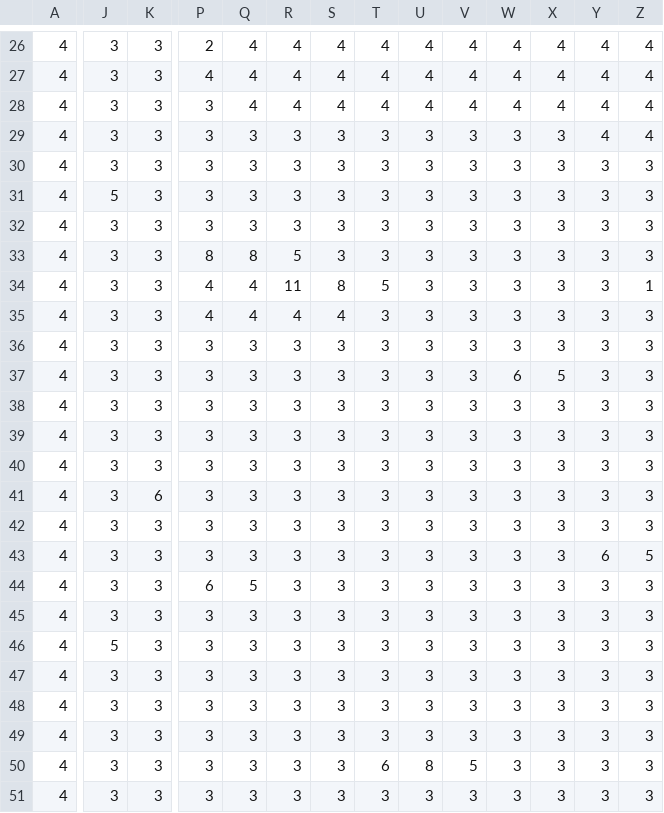
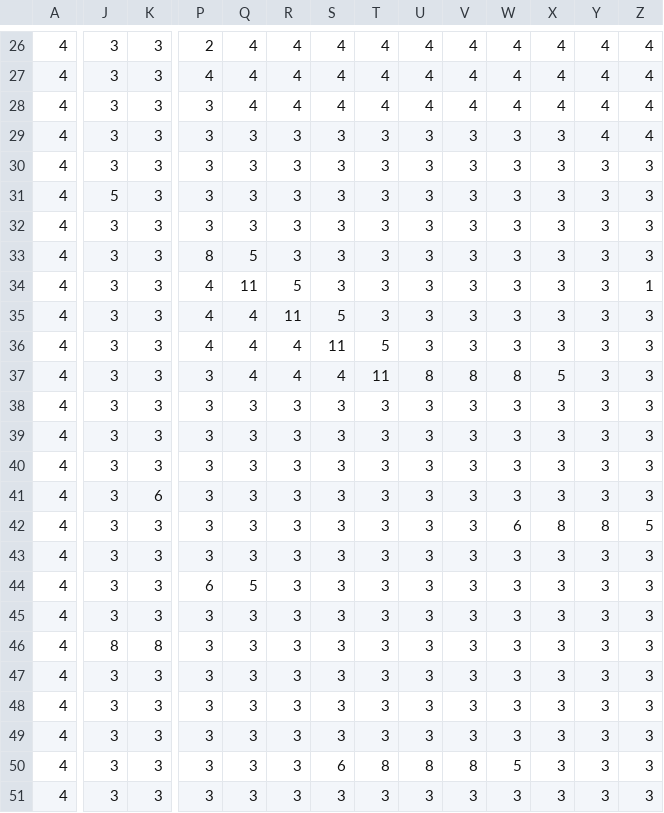
Before and after one commit to Chocolancer/game-changer, a CSV file: dagame/tilemaps/tower.csv, drawn as a sheet; only a part is shown, gaps mark what is left out; the diff covers the shown part only; the diff names each change by its address in the sheet, - before the commit and + after, or states it on an @@ line.

```diff
--- a/dagame/tilemaps/tower.csv
+++ b/dagame/tilemaps/tower.csv
-Q33: 8
+Q33: 5
-R33: 5
+R33: 3
-Q34: 4
+Q34: 11
-R34: 11
+R34: 5
-S34: 8
+S34: 3
-T34: 5
+T34: 3
-R35: 4
+R35: 11
-S35: 4
+S35: 5
-P36: 3
+P36: 4
-Q36:Q37: 3
+Q36:Q37: 4
-R36:R37: 3
+R36:R37: 4
-S36: 3
+S36: 11
-T36: 3
+T36: 5
-S37: 3
+S37: 4
-T37: 3
+T37: 11
-U37: 3
+U37: 8
-V37: 3
+V37: 8
-W37: 6
+W37: 8
-W42: 3
+W42: 6
-X42: 3
+X42: 8
-Y42: 3
+Y42: 8
-Z42: 3
+Z42: 5
-Y43: 6
+Y43: 3
-Z43: 5
+Z43: 3
-J46: 5
+J46: 8
-K46: 3
+K46: 8
-S50: 3
+S50: 6
-T50: 6
+T50: 8
-V50: 5
+V50: 8
-W50: 3
+W50: 5
```
Also changed, not shown: 8 edited cells elsewhere in this file, 4 other files.
